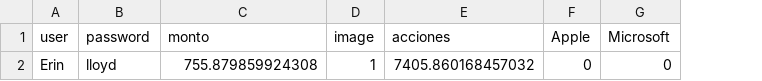
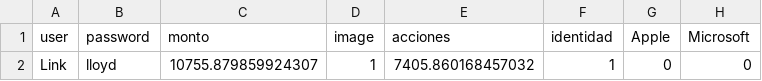
Before and after one commit to yecomprofessional07-hash/PPML_TRADING, a CSV file: data/users.csv, drawn as a sheet; only a part is shown; the diff names each change by its address in the sheet, - before the commit and + after, or states it on an @@ line.

```diff
--- a/data/users.csv
+++ b/data/users.csv
+column F (identidad), row 2: 1
-A2 (user): Erin
+A2 (user): Link
-C2 (monto): 755.879859924308
+C2 (monto): 10755.879859924307
```
Also changed, not shown: 3 other files.
